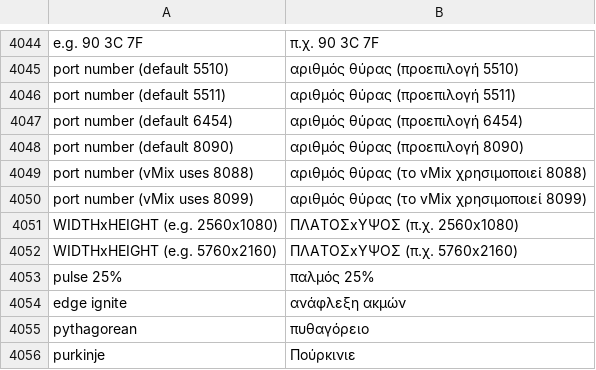
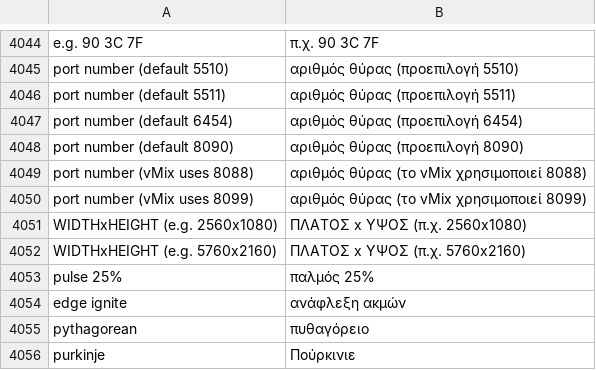
Before and after one commit to Utopian-Academy/Deckboy, a TSV file: data/lang/el.tsv, drawn as a sheet; only a part is shown, gaps mark what is left out.

```diff
--- a/data/lang/el.tsv
+++ b/data/lang/el.tsv
@@ -4050,4 +4050,4 @@ port number (vMix uses 8088)	αριθμός θύρας (το vMix χρησιμο
 port number (vMix uses 8099)	αριθμός θύρας (το vMix χρησιμοποιεί 8099)
-WIDTHxHEIGHT (e.g. 2560x1080)	ΠΛΑΤΟΣxΥΨΟΣ (π.χ. 2560x1080)
-WIDTHxHEIGHT (e.g. 5760x2160)	ΠΛΑΤΟΣxΥΨΟΣ (π.χ. 5760x2160)
+WIDTHxHEIGHT (e.g. 2560x1080)	ΠΛΑΤΟΣ x ΥΨΟΣ (π.χ. 2560x1080)
+WIDTHxHEIGHT (e.g. 5760x2160)	ΠΛΑΤΟΣ x ΥΨΟΣ (π.χ. 5760x2160)
 pulse 25%	παλμός 25%
```
Also changed, not shown: data/lang/bg.tsv, data/lang/kab.tsv, 8 other files.
